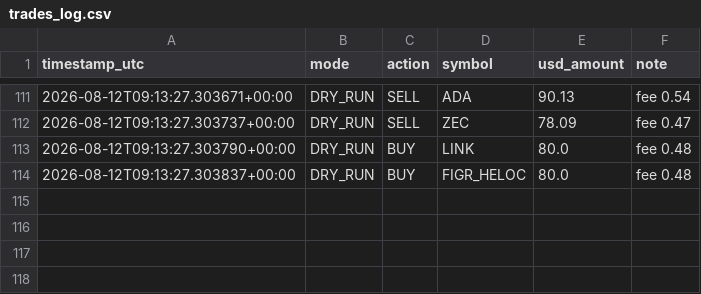
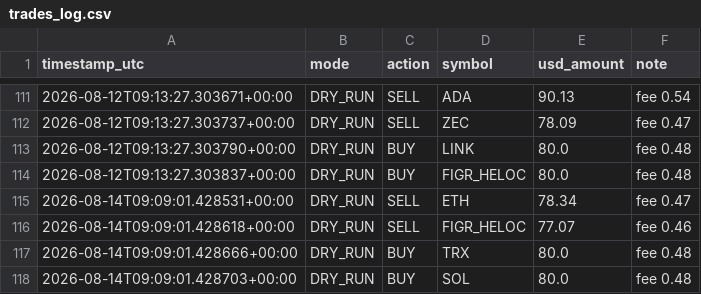
Before and after one commit to moggee69/Crypto-agent, a CSV file: trades_log.csv, drawn as a sheet; only a part is shown, gaps mark what is left out.

```diff
--- a/trades_log.csv
+++ b/trades_log.csv
@@ -114 +114,5 @@ timestamp_utc,mode,action,symbol,usd_amount,note
 2026-08-12T09:13:27.303837+00:00,DRY_RUN,BUY,FIGR_HELOC,80.0,fee 0.48
+2026-08-14T09:09:01.428531+00:00,DRY_RUN,SELL,ETH,78.34,fee 0.47
+2026-08-14T09:09:01.428618+00:00,DRY_RUN,SELL,FIGR_HELOC,77.07,fee 0.46
+2026-08-14T09:09:01.428666+00:00,DRY_RUN,BUY,TRX,80.0,fee 0.48
+2026-08-14T09:09:01.428703+00:00,DRY_RUN,BUY,SOL,80.0,fee 0.48
```
Also changed, not shown: equity_history.csv, 1 other file.
